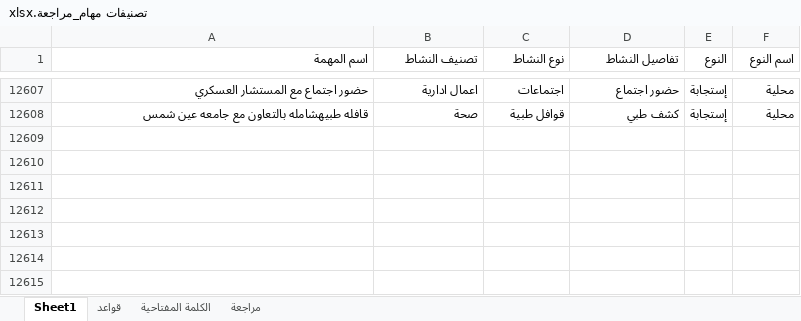
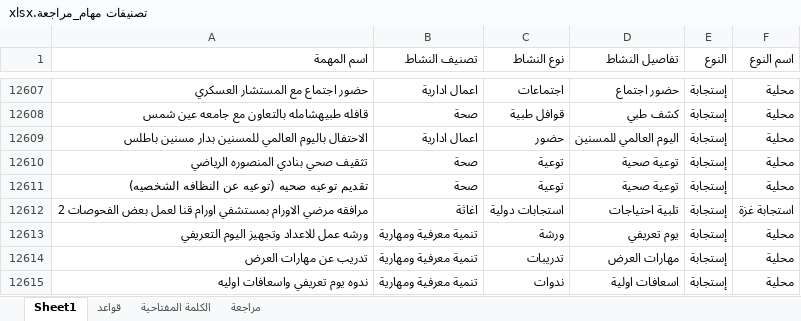
Before and after one commit to mo7amedrabei14-cell/eoc-system, an Excel workbook: تصنيفات مهام_مراجعة.xlsx, sheet Sheet1, drawn as a sheet; only a part is shown, gaps mark what is left out; values as stored, in another font and other column widths than the file's, no borders; table styles not drawn; the diff names each change by its address in the sheet, - before the commit and + after, or states it on an @@ line.

```diff
--- a/تصنيفات مهام_مراجعة.xlsx (sheet Sheet1)
+++ b/تصنيفات مهام_مراجعة.xlsx (sheet Sheet1)
+row 12609: الاحتفال باليوم العالمي للمسنين بدار مسنين باطلس | اعمال ادارية | حضور | اليوم العالمي للمسنين | إستجابة | محلية
+row 12610: تثقيف صحي بنادي المنصوره الرياضي | صحة | توعية | توعية صحية | إستجابة | محلية
+row 12611: تقديم توعيه صحيه (توعيه عن النظافه الشخصيه) | صحة | توعية | توعية صحية | إستجابة | محلية
+row 12612: مرافقه مرضي الاورام بمستشفي اورام قنا لعمل بعض الفحوصات 2 | اغاثة | استجابات دولية | تلبية احتياجات | إستجابة | استجابة غزة
+row 12613: ورشه عمل للاعداد وتجهيز اليوم التعريفي | تنمية معرفية ومهارية | ورشة | يوم تعريفي | إستجابة | محلية
+row 12614: تدريب عن مهارات العرض | تنمية معرفية ومهارية | تدريبات | مهارات العرض | إستجابة | محلية
+row 12615: ندوه يوم تعريفي واسعافات اوليه | تنمية معرفية ومهارية | ندوات | اسعافات اولية | إستجابة | محلية
```
Also changed, not shown: sheet الكلمة المفتاحية, تصنيفات مهام.xlsx, فورم المشاركين.xlsx, 2 other files.
